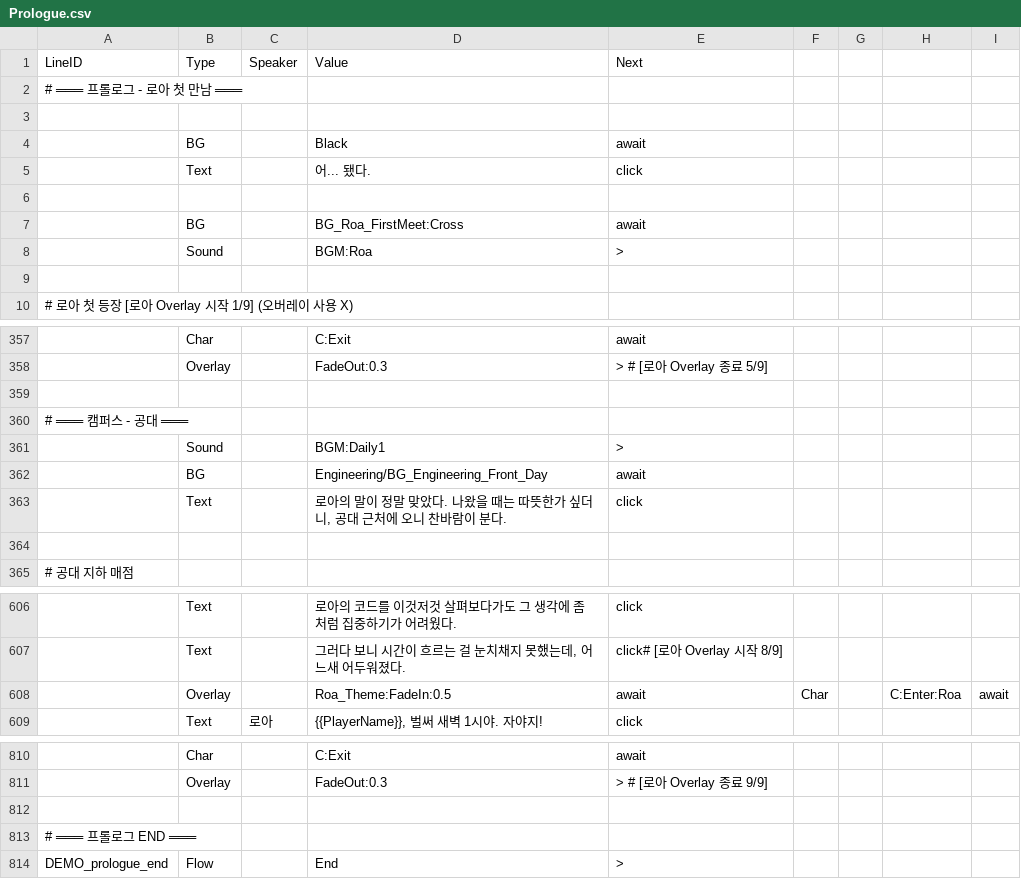
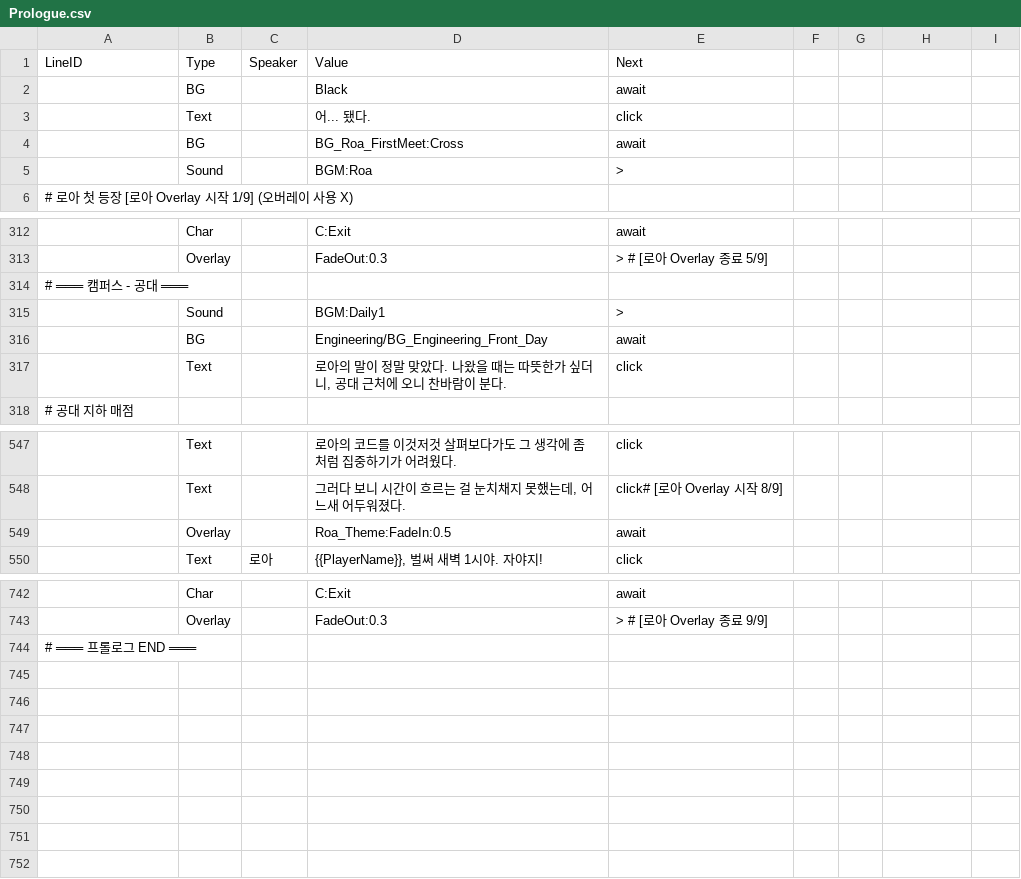
Before and after one commit to trackbound/LoveAlgorithm, a CSV file: LoveAlgo-unity/Assets/Resources/Story/Prologue.csv, drawn as a sheet; only a part is shown, gaps mark what is left out; removed rows and columns are numbered as before the commit, all else as after; the diff covers the shown part only; the diff names each change by its address in the sheet, - before the commit and + after, or states it on an @@ line.

```diff
--- a/LoveAlgo-unity/Assets/Resources/Story/Prologue.csv
+++ b/LoveAlgo-unity/Assets/Resources/Story/Prologue.csv
-row 2: # ═══ 프롤로그 - 로아 첫 만남 ═══
-row 3: (empty)
-row 6: (empty)
-row 9: (empty)
-row 359: (empty)
-row 364: (empty)
-F549: Char
+F549: (empty)
-H549: C:Enter:Roa
+H549: (empty)
-I549: await
+I549: (empty)
-row 812: (empty)
-row 814: DEMO_prologue_end | Flow |  | End | >
```
Also changed, not shown: 62 removed rows elsewhere in this file, 49 other files.
